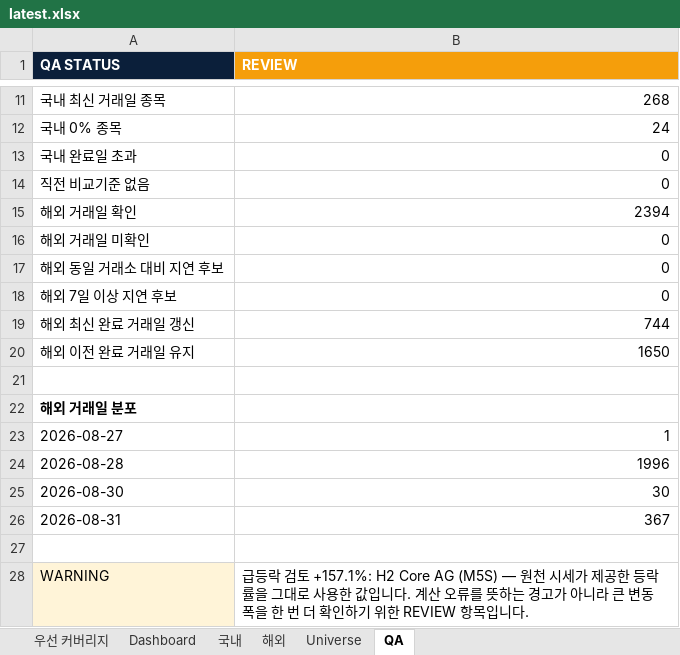
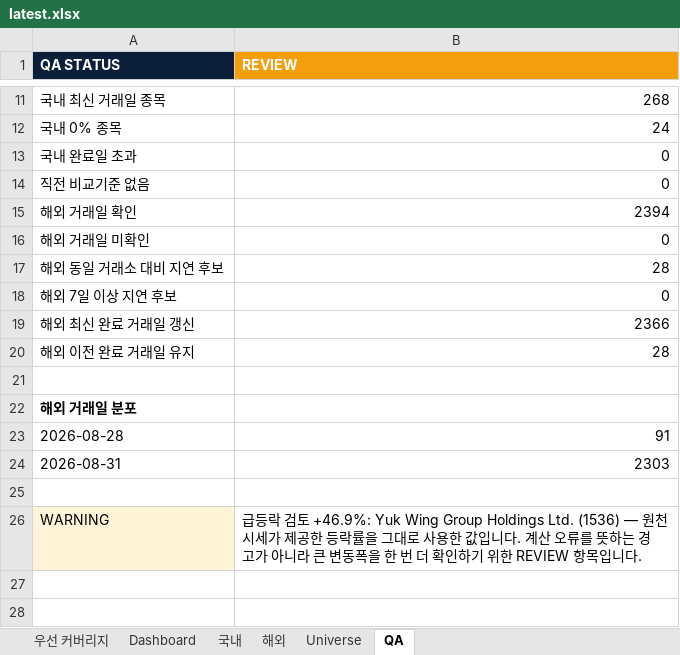
Before and after one commit to lou2sclare-ai/Stock-Price-Update, an Excel workbook: output/latest.xlsx, sheet QA, drawn as a sheet; only a part is shown, gaps mark what is left out; values as stored, in another font and other column widths than the file's, no borders; removed rows and columns are numbered as before the commit, all else as after; the diff names each change by its address in the sheet, - before the commit and + after, or states it on an @@ line.

```diff
--- a/output/latest.xlsx (sheet QA)
+++ b/output/latest.xlsx (sheet QA)
-B17 (REVIEW): 0
+B17 (REVIEW): 28
-B19 (REVIEW): 744
+B19 (REVIEW): 2366
-B20 (REVIEW): 1650
+B20 (REVIEW): 28
-row 23: 2026-08-27 | 1
-B23 (REVIEW): 1996
+B23 (REVIEW): 91
-row 25: 2026-08-30 | 30
-B24 (REVIEW): 367
+B24 (REVIEW): 2303
-B26 (REVIEW): …검토 +157.1%: H2 Core AG (M5S) — 원천…
+B26 (REVIEW): …검토 +46.9%: Yuk Wing Group Holdings Ltd. (1536) — 원천…
```
Also changed, not shown: sheet Dashboard, sheet 해외, sheet 국내, sheet 우선 커버리지, 2 other files.
